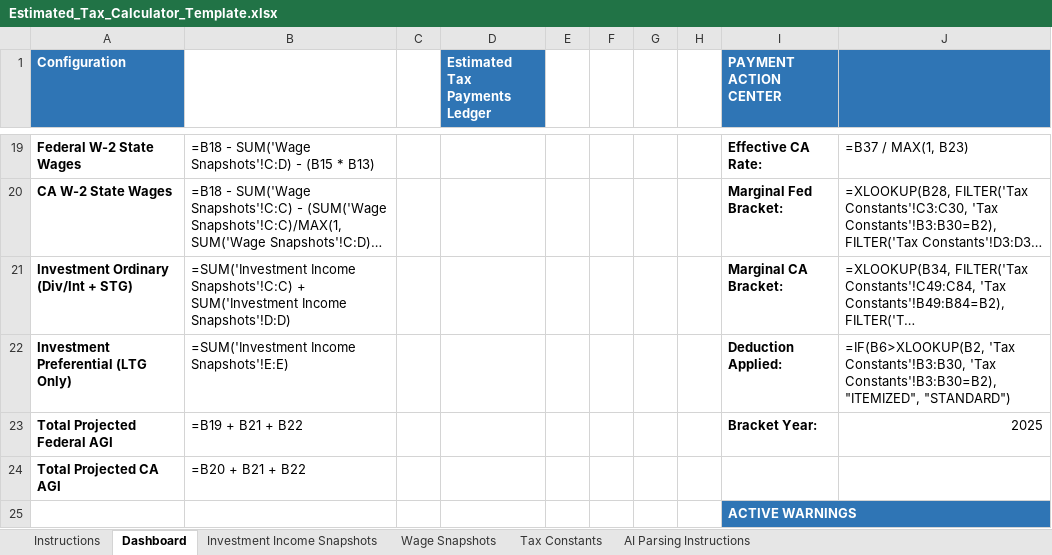
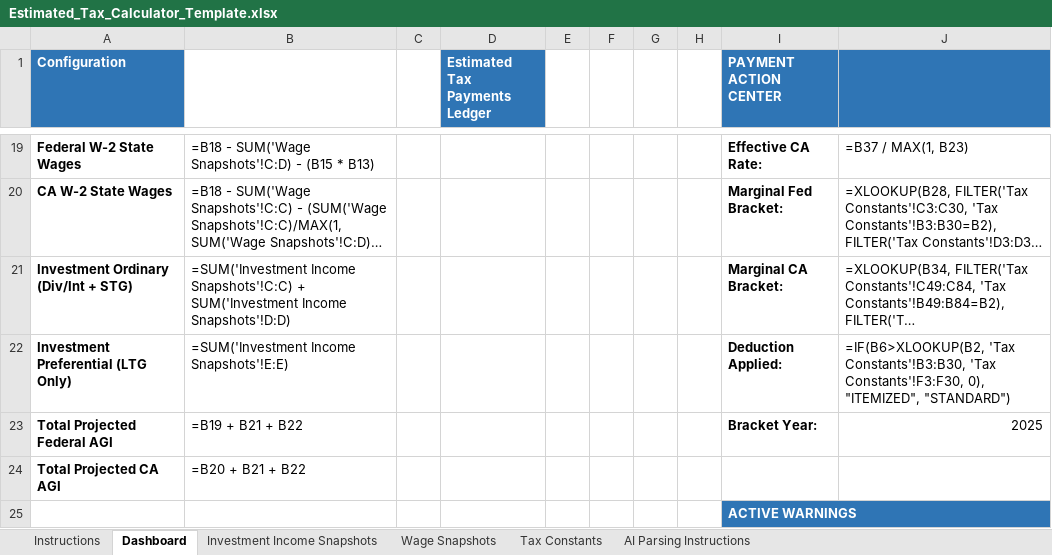
Before and after one commit to rosswait/tax-orchestrator, an Excel workbook: Estimated_Tax_Calculator_Template.xlsx, sheet Dashboard, drawn as a sheet; only a part is shown, gaps mark what is left out; long unchanged cells end in …; values as stored, in another font and other column widths than the file's, no borders; formulas without a stored value are shown as written; the diff names each change by its address in the sheet, - before the commit and + after, or states it on an @@ line.

```diff
--- a/Estimated_Tax_Calculator_Template.xlsx (sheet Dashboard)
+++ b/Estimated_Tax_Calculator_Template.xlsx (sheet Dashboard)
-J22: …Constants'!B3:B30, 'Tax Constants'!B3:B30=B2), "ITEMIZED", "STANDARD")
+J22: …Constants'!B3:B30, 'Tax Constants'!F3:F30, 0), "ITEMIZED", "STANDARD")
```
Also changed, not shown: 1 other file.
